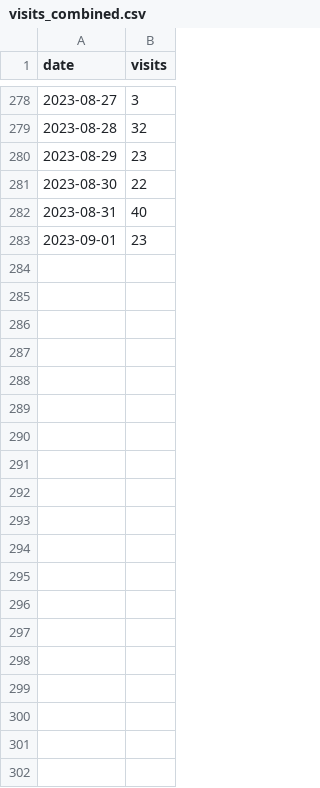
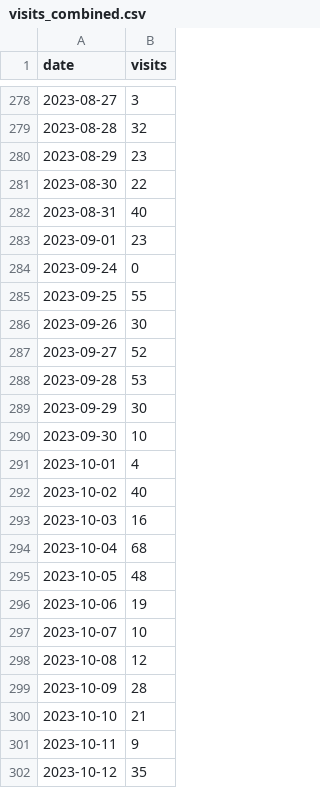
Before and after one commit to example-DMS-plans/osf-metrics, a CSV file: visits_combined.csv, drawn as a sheet; only a part is shown, gaps mark what is left out; the diff covers the shown part only.

```diff
--- a/visits_combined.csv
+++ b/visits_combined.csv
@@ -283 +283,20 @@ date,visits
 2023-09-01,23
+2023-09-24,0
+2023-09-25,55
+2023-09-26,30
+2023-09-27,52
+2023-09-28,53
+2023-09-29,30
+2023-09-30,10
+2023-10-01,4
+2023-10-02,40
+2023-10-03,16
+2023-10-04,68
+2023-10-05,48
+2023-10-06,19
+2023-10-07,10
+2023-10-08,12
+2023-10-09,28
+2023-10-10,21
+2023-10-11,9
+2023-10-12,35
```
Also changed, not shown: 12 added rows elsewhere in this file, 4 other files.
